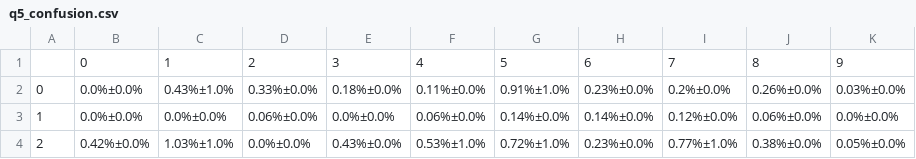
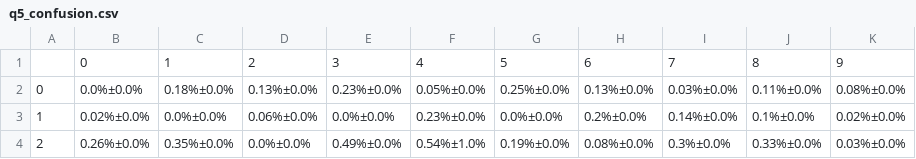
Before and after one commit to jswu18/comp0078-assignment2, a CSV file: outputs/part1/q5_confusion.csv, drawn as a sheet; only a part is shown; the diff covers the shown part only.

```diff
--- a/outputs/part1/q5_confusion.csv
+++ b/outputs/part1/q5_confusion.csv
@@ -1,4 +1,4 @@
 ,0,1,2,3,4,5,6,7,8,9
-0,0.0%±0.0%,0.43%±1.0%,0.33%±0.0%,0.18%±0.0%,0.11%±0.0%,0.91%±1.0%,0.23%±0.0%,0.2%±0.0%,0.26%±0.0%,0.03%±0.0%
-1,0.0%±0.0%,0.0%±0.0%,0.06%±0.0%,0.0%±0.0%,0.06%±0.0%,0.14%±0.0%,0.14%±0.0%,0.12%±0.0%,0.06%±0.0%,0.0%±0.0%
-2,0.42%±0.0%,1.03%±1.0%,0.0%±0.0%,0.43%±0.0%,0.53%±1.0%,0.72%±1.0%,0.23%±0.0%,0.77%±1.0%,0.38%±0.0%,0.05%±0.0%
+0,0.0%±0.0%,0.18%±0.0%,0.13%±0.0%,0.23%±0.0%,0.05%±0.0%,0.25%±0.0%,0.13%±0.0%,0.03%±0.0%,0.11%±0.0%,0.08%±0.0%
+1,0.02%±0.0%,0.0%±0.0%,0.06%±0.0%,0.0%±0.0%,0.23%±0.0%,0.0%±0.0%,0.2%±0.0%,0.14%±0.0%,0.1%±0.0%,0.02%±0.0%
+2,0.26%±0.0%,0.35%±0.0%,0.0%±0.0%,0.49%±0.0%,0.54%±1.0%,0.19%±0.0%,0.08%±0.0%,0.3%±0.0%,0.33%±0.0%,0.03%±0.0%
```
Also changed, not shown: 62 edited cells elsewhere in this file, outputs/part1/q1.csv, outputs/part1/q5_1.csv, 19 other files.
